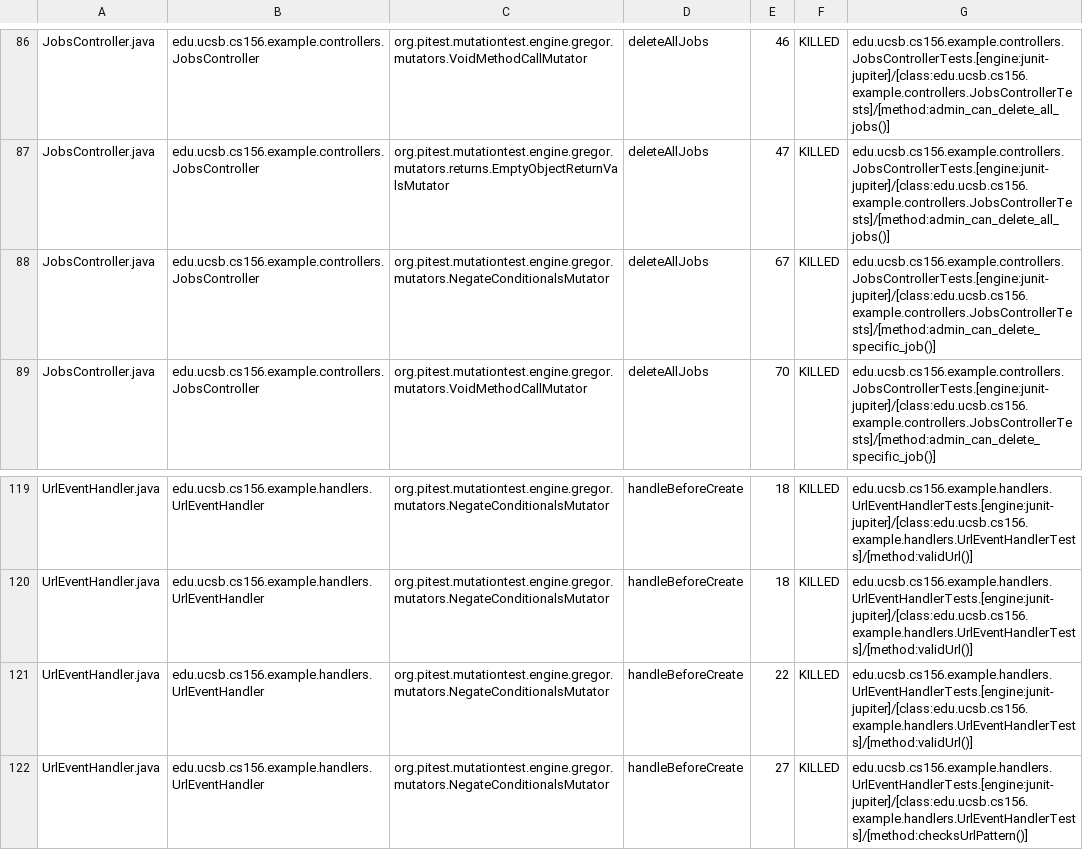
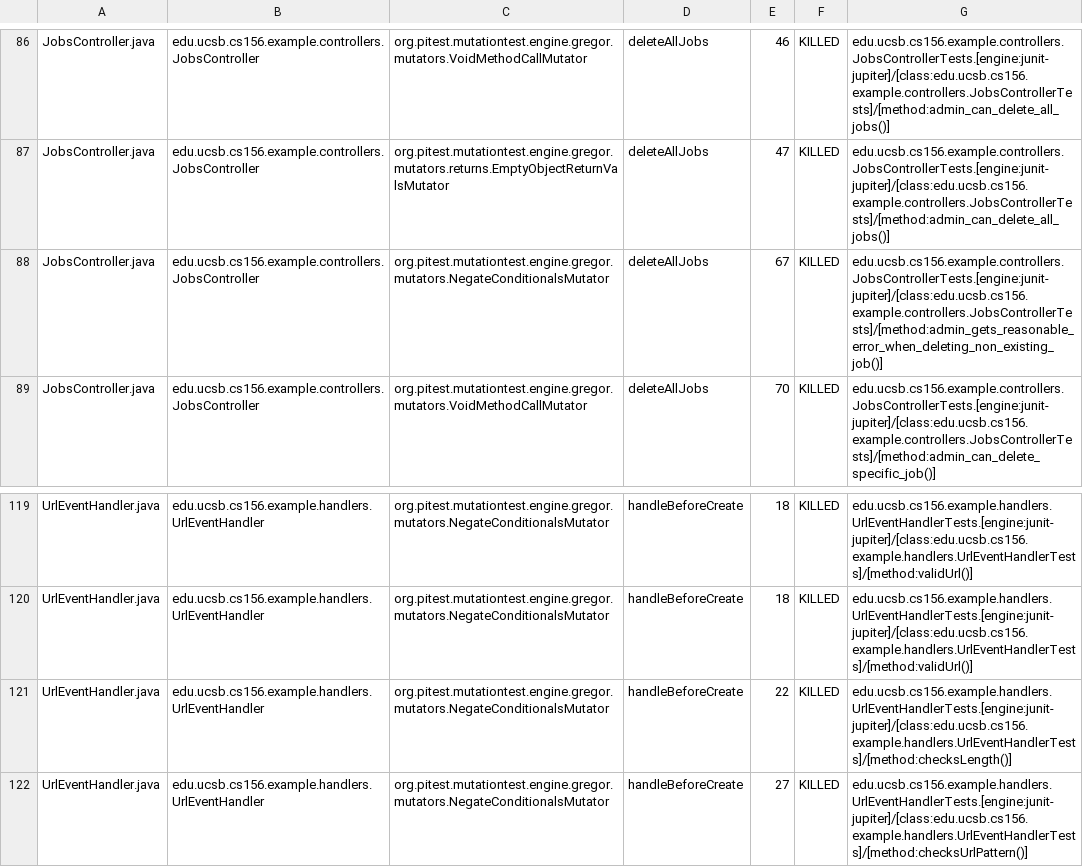
Before and after one commit to ucsb-cs156-s26/team01-s26-07, a CSV file: prs/66/pitest/mutations.csv, drawn as a sheet; only a part is shown, gaps mark what is left out.

Commit message:
Deploying to gh-pages from @ ucsb-cs156-s26/team01-s26-07@d9579df4de3f2733f29821c14474031639ad9e47 🚀

```diff
--- a/prs/66/pitest/mutations.csv
+++ b/prs/66/pitest/mutations.csv
@@ -87,3 +87,3 @@ JobsController.java,edu.ucsb.cs156.example.controllers.JobsController,org.pitest
 JobsController.java,edu.ucsb.cs156.example.controllers.JobsController,org.pitest.mutationtest.engine.gregor.mutators.returns.EmptyObjectReturnValsMutator,deleteAllJobs,47,KILLED,edu.ucsb.cs156.example.controllers.JobsControllerTests.[engine:junit-jupiter]/[class:edu.ucsb.cs156.example.controllers.JobsControllerTests]/[method:admin_can_delete_all_jobs()]
-JobsController.java,edu.ucsb.cs156.example.controllers.JobsController,org.pitest.mutationtest.engine.gregor.mutators.NegateConditionalsMutator,deleteAllJobs,67,KILLED,edu.ucsb.cs156.example.controllers.JobsControllerTests.[engine:junit-jupiter]/[class:edu.ucsb.cs156.example.controllers.JobsControllerTests]/[method:admin_can_delete_specific_job()]
+JobsController.java,edu.ucsb.cs156.example.controllers.JobsController,org.pitest.mutationtest.engine.gregor.mutators.NegateConditionalsMutator,deleteAllJobs,67,KILLED,edu.ucsb.cs156.example.controllers.JobsControllerTests.[engine:junit-jupiter]/[class:edu.ucsb.cs156.example.controllers.JobsControllerTests]/[method:admin_gets_reasonable_error_when_deleting_non_existing_job()]
 JobsController.java,edu.ucsb.cs156.example.controllers.JobsController,org.pitest.mutationtest.engine.gregor.mutators.VoidMethodCallMutator,deleteAllJobs,70,KILLED,edu.ucsb.cs156.example.controllers.JobsControllerTests.[engine:junit-jupiter]/[class:edu.ucsb.cs156.example.controllers.JobsControllerTests]/[method:admin_can_delete_specific_job()]
@@ -120,3 +120,3 @@ UrlEventHandler.java,edu.ucsb.cs156.example.handlers.UrlEventHandler,org.pitest.
 UrlEventHandler.java,edu.ucsb.cs156.example.handlers.UrlEventHandler,org.pitest.mutationtest.engine.gregor.mutators.NegateConditionalsMutator,handleBeforeCreate,18,KILLED,edu.ucsb.cs156.example.handlers.UrlEventHandlerTests.[engine:junit-jupiter]/[class:edu.ucsb.cs156.example.handlers.UrlEventHandlerTests]/[method:validUrl()]
-UrlEventHandler.java,edu.ucsb.cs156.example.handlers.UrlEventHandler,org.pitest.mutationtest.engine.gregor.mutators.NegateConditionalsMutator,handleBeforeCreate,22,KILLED,edu.ucsb.cs156.example.handlers.UrlEventHandlerTests.[engine:junit-jupiter]/[class:edu.ucsb.cs156.example.handlers.UrlEventHandlerTests]/[method:validUrl()]
+UrlEventHandler.java,edu.ucsb.cs156.example.handlers.UrlEventHandler,org.pitest.mutationtest.engine.gregor.mutators.NegateConditionalsMutator,handleBeforeCreate,22,KILLED,edu.ucsb.cs156.example.handlers.UrlEventHandlerTests.[engine:junit-jupiter]/[class:edu.ucsb.cs156.example.handlers.UrlEventHandlerTests]/[method:checksLength()]
 UrlEventHandler.java,edu.ucsb.cs156.example.handlers.UrlEventHandler,org.pitest.mutationtest.engine.gregor.mutators.NegateConditionalsMutator,handleBeforeCreate,27,KILLED,edu.ucsb.cs156.example.handlers.UrlEventHandlerTests.[engine:junit-jupiter]/[class:edu.ucsb.cs156.example.handlers.UrlEventHandlerTests]/[method:checksUrlPattern()]
```
Also changed, not shown: 18 other files.
